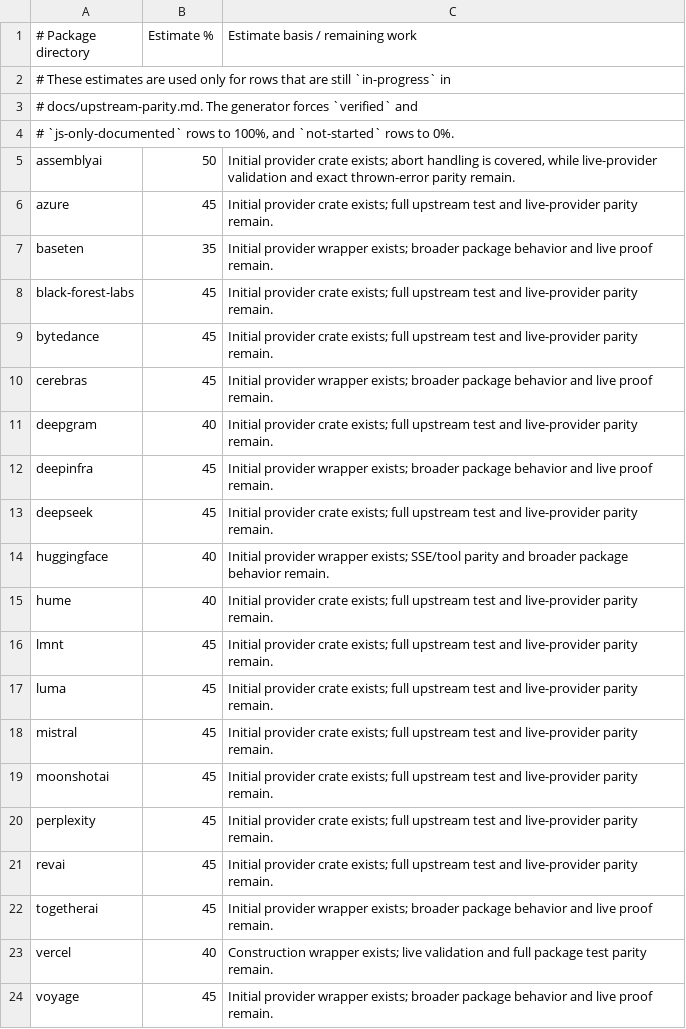
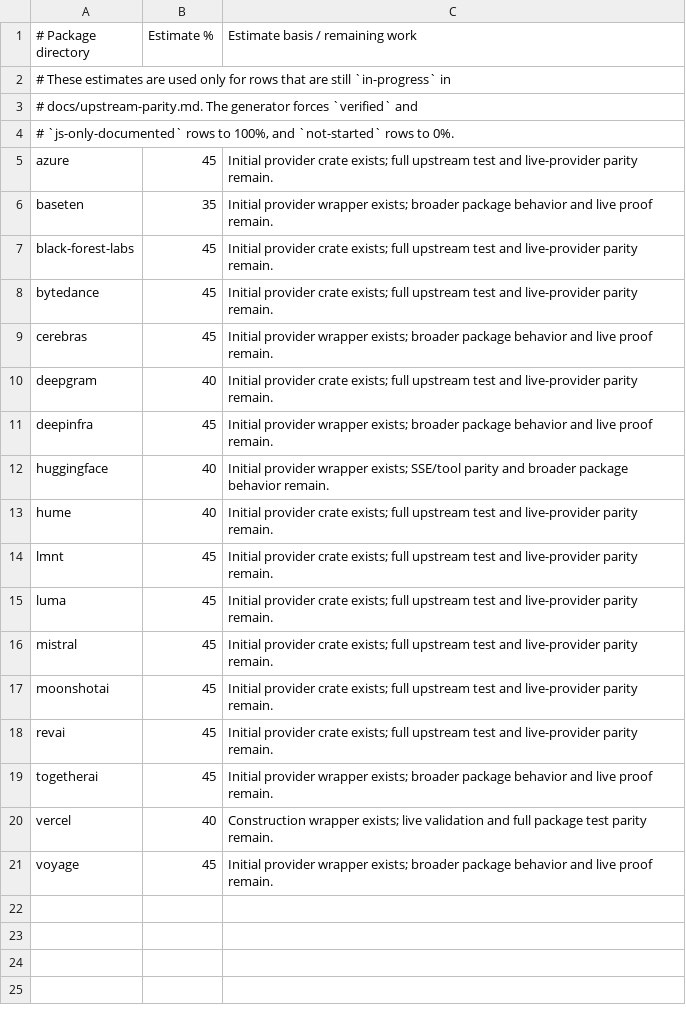
Before and after one commit to andymac4182/ai-sdk-rust, a TSV file: docs/package-progress-estimates.tsv, drawn as a sheet.

Commit message:
Port perplexity provider crate parity

```diff
--- a/docs/package-progress-estimates.tsv
+++ b/docs/package-progress-estimates.tsv
@@ -4,3 +4,2 @@
 # `js-only-documented` rows to 100%, and `not-started` rows to 0%.
-assemblyai	50	Initial provider crate exists; abort handling is covered, while live-provider validation and exact thrown-error parity remain.
 azure	45	Initial provider crate exists; full upstream test and live-provider parity remain.
@@ -12,3 +11,2 @@ deepgram	40	Initial provider crate exists; full upstream test and live-provider
 deepinfra	45	Initial provider wrapper exists; broader package behavior and live proof remain.
-deepseek	45	Initial provider crate exists; full upstream test and live-provider parity remain.
 huggingface	40	Initial provider wrapper exists; SSE/tool parity and broader package behavior remain.
@@ -19,3 +17,2 @@ mistral	45	Initial provider crate exists; full upstream test and live-provider p
 moonshotai	45	Initial provider crate exists; full upstream test and live-provider parity remain.
-perplexity	45	Initial provider crate exists; full upstream test and live-provider parity remain.
 revai	45	Initial provider crate exists; full upstream test and live-provider parity remain.
```
Also changed, not shown: 4 other files.
